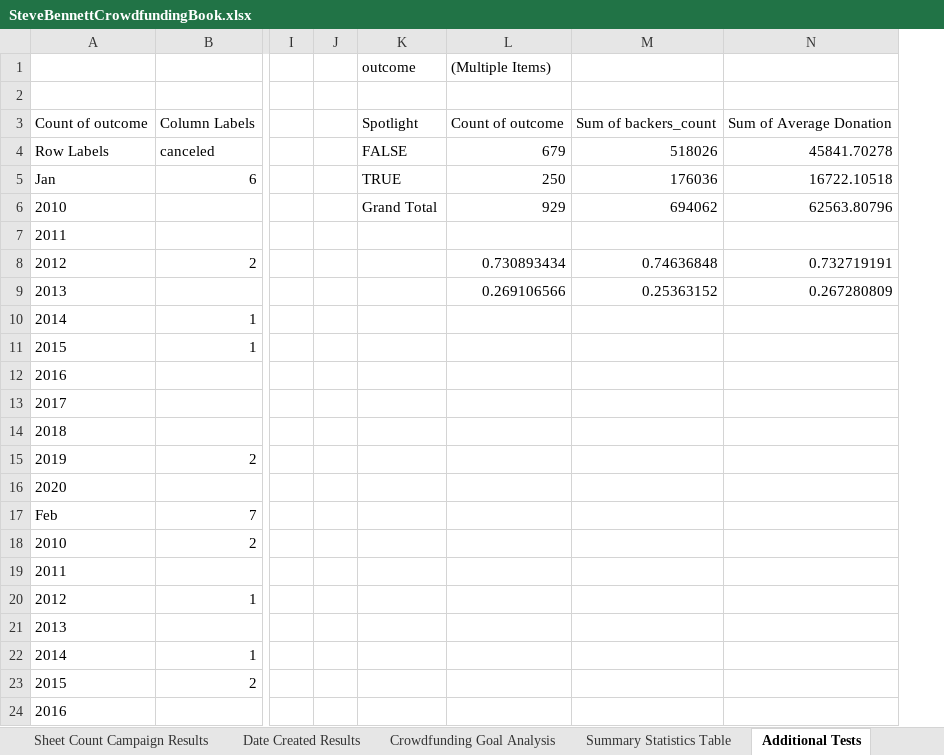
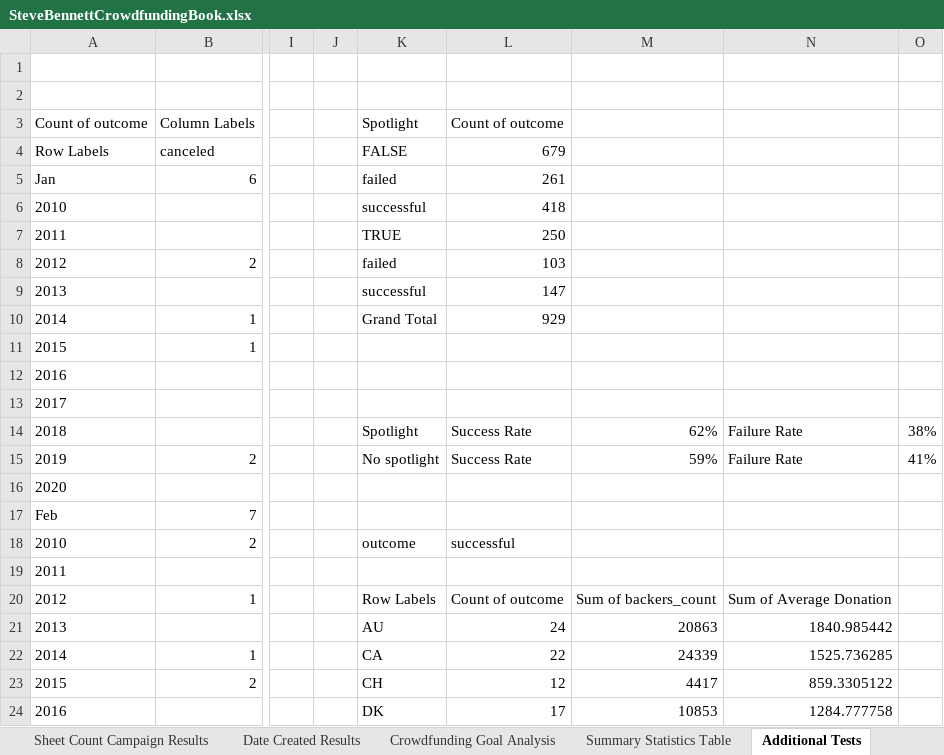
Before and after one commit to azbennett/excel-challenge, an Excel workbook: SteveBennettCrowdfundingBook.xlsx, sheet Additional Tests, drawn as a sheet; only a part is shown, gaps mark what is left out; values as stored, in another font and other column widths than the file's, no borders; removed rows and columns are numbered as before the commit, all else as after; rows hold the shown columns only; the diff covers the shown part only; the diff names each change by its address in the sheet, - before the commit and + after, or states it on an @@ line.

```diff
--- a/SteveBennettCrowdfundingBook.xlsx (sheet Additional Tests)
+++ b/SteveBennettCrowdfundingBook.xlsx (sheet Additional Tests)
-column M (518026), row 3: Sum of backers_count; rows 5-9: 176036 | 694062 |  | 0.74636848 | 0.25363152
-column N (45841.70278), row 3: Sum of Average Donation; rows 5-9: 16722.10518 | 62563.80796 |  | 0.732719191 | 0.267280809
+column M, rows 14-24: 62% | 59% |  |  |  |  | Sum of backers_count | 20863 | 24339 | 4417 | 10853
+column N, rows 14-24: Failure Rate | Failure Rate |  |  |  |  | Sum of Average Donation | 1840.985442 | 1525.736285 | 859.3305122 | 1284.777758
+column O, rows 14-15: 38% | 41%
-row 1:  |  |  |  | outcome | (Multiple Items)
+row 1: (empty)
-K5 (FALSE): TRUE
+K5 (FALSE): failed
-L5 (679): 250
+L5 (679): 261
-K6 (FALSE): Grand Total
+K6 (FALSE): successful
-L6 (679): 929
+L6 (679): 418
-K7 (FALSE): (empty)
+K7 (FALSE): TRUE
-L7 (679): (empty)
+L7 (679): 250
-K8 (FALSE): (empty)
+K8 (FALSE): failed
-L8 (679): 0.730893434
+L8 (679): 103
-K9 (FALSE): (empty)
+K9 (FALSE): successful
-L9 (679): 0.269106566
+L9 (679): 147
-K10 (FALSE): (empty)
+K10 (FALSE): Grand Total
-L10 (679): (empty)
+L10 (679): 929
-K14 (FALSE): (empty)
+K14 (FALSE): Spotlight
-L14:L15 (679): (empty)
+L14:L15 (679): Success Rate
-K15 (FALSE): (empty)
+K15 (FALSE): No spotlight
-K18 (FALSE): (empty)
+K18 (FALSE): outcome
-L18 (679): (empty)
+L18 (679): successful
-K20 (FALSE): (empty)
+K20 (FALSE): Row Labels
-L20 (679): (empty)
+L20 (679): Count of outcome
-K21 (FALSE): (empty)
+K21 (FALSE): AU
-L21 (679): (empty)
+L21 (679): 24
-K22 (FALSE): (empty)
+K22 (FALSE): CA
-L22 (679): (empty)
+L22 (679): 22
-K23 (FALSE): (empty)
+K23 (FALSE): CH
-L23 (679): (empty)
+L23 (679): 12
-K24 (FALSE): (empty)
+K24 (FALSE): DK
-L24 (679): (empty)
+L24 (679): 17
```
Also changed, not shown: 28 edited cells elsewhere in this sheet, 1 other file.
